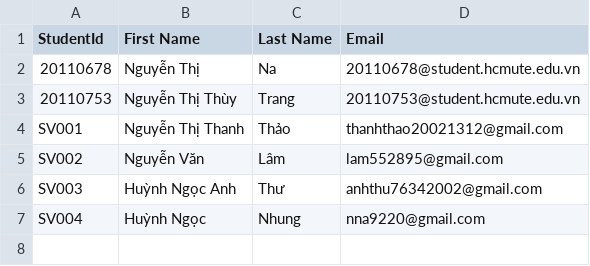
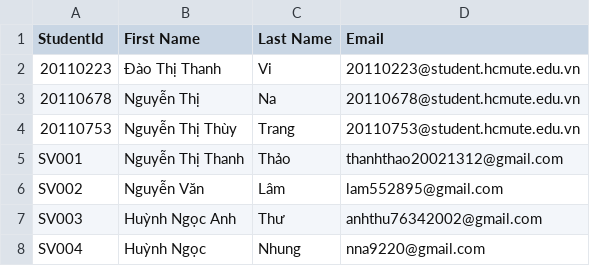
Before and after one commit to nna9220/final, a CSV file: student_list.csv, drawn as a sheet.

```diff
--- a/student_list.csv
+++ b/student_list.csv
@@ -1,2 +1,3 @@
 StudentId,First Name,Last Name,Email
+20110223,Đào Thị Thanh,Vi,20110223@student.hcmute.edu.vn
 20110678,Nguyễn Thị ,Na,20110678@student.hcmute.edu.vn
```
Also changed, not shown: 6 other files.
